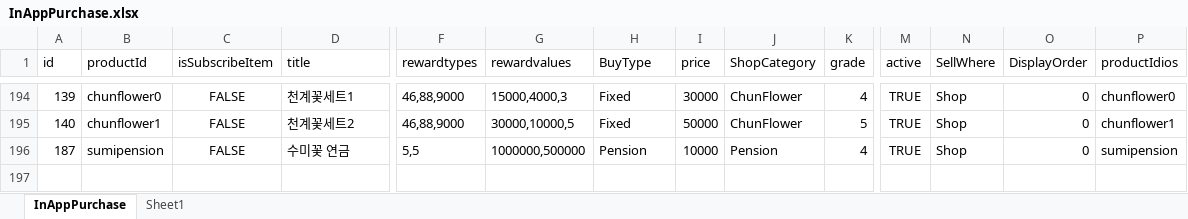
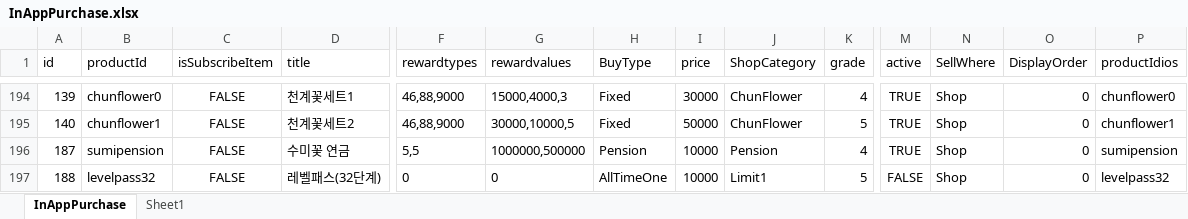
Before and after one commit to luckyzwei/Yosaki, an Excel workbook: Assets/06.Table/InAppPurchase.xlsx, sheet InAppPurchase, drawn as a sheet; only a part is shown, gaps mark what is left out; values as stored, in another font and other column widths than the file's, no borders; rows hold the shown columns only; the diff names each change by its address in the sheet, - before the commit and + after, or states it on an @@ line.

```diff
--- a/Assets/06.Table/InAppPurchase.xlsx (sheet InAppPurchase)
+++ b/Assets/06.Table/InAppPurchase.xlsx (sheet InAppPurchase)
+row 197: 188 | levelpass32 | FALSE | 레벨패스(32단계) | 0 | 0 | AllTimeOne | 10000 | Limit1 | 5 | FALSE | Shop | 0 | levelpass32
```
Also changed, not shown: Assets/06.Table/CaveBelt.xlsx, Assets/06.Table/LevelPass.xlsx, 20 other files.
